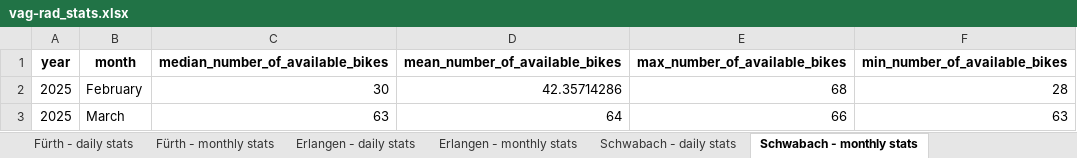
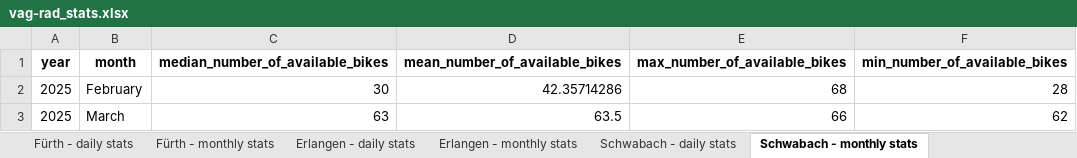
Before and after one commit to BernhardSchiffer/bike-network-analysis, an Excel workbook: vag-rad/vag-rad_stats.xlsx, sheet Schwabach - monthly stats, drawn as a sheet; values as stored, in another font and other column widths than the file's, no borders; the diff names each change by its address in the sheet, - before the commit and + after, or states it on an @@ line.

Commit message:
update daily stats

```diff
--- a/vag-rad/vag-rad_stats.xlsx (sheet Schwabach - monthly stats)
+++ b/vag-rad/vag-rad_stats.xlsx (sheet Schwabach - monthly stats)
-D3 (mean_number_of_available_bikes): 64
+D3 (mean_number_of_available_bikes): 63.5
-F3 (min_number_of_available_bikes): 63
+F3 (min_number_of_available_bikes): 62
```
Also changed, not shown: sheet Fürth - monthly stats, sheet Schwabach - daily stats, sheet Fürth - daily stats, sheet Erlangen - daily stats, sheet Nürnberg - monthly stats, sheet Nürnberg - daily stats, 12 other files.
